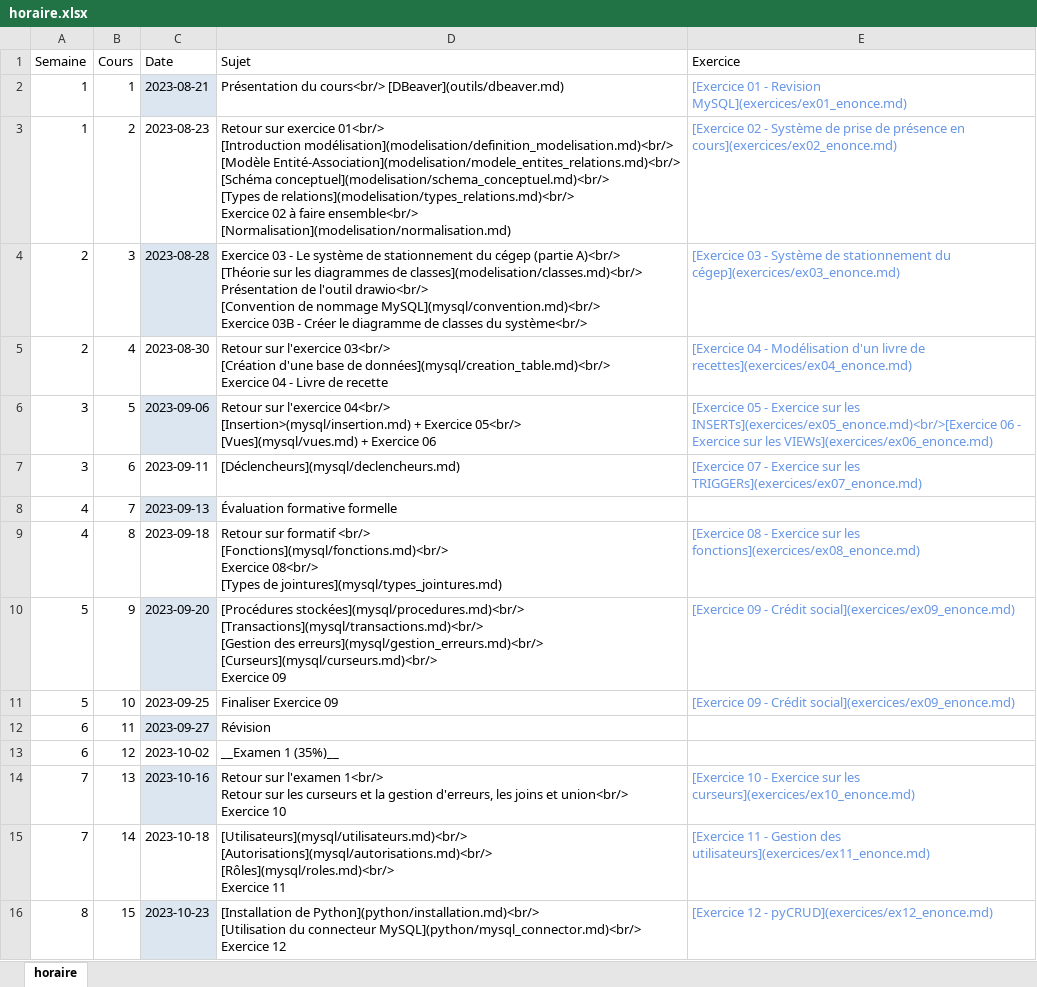
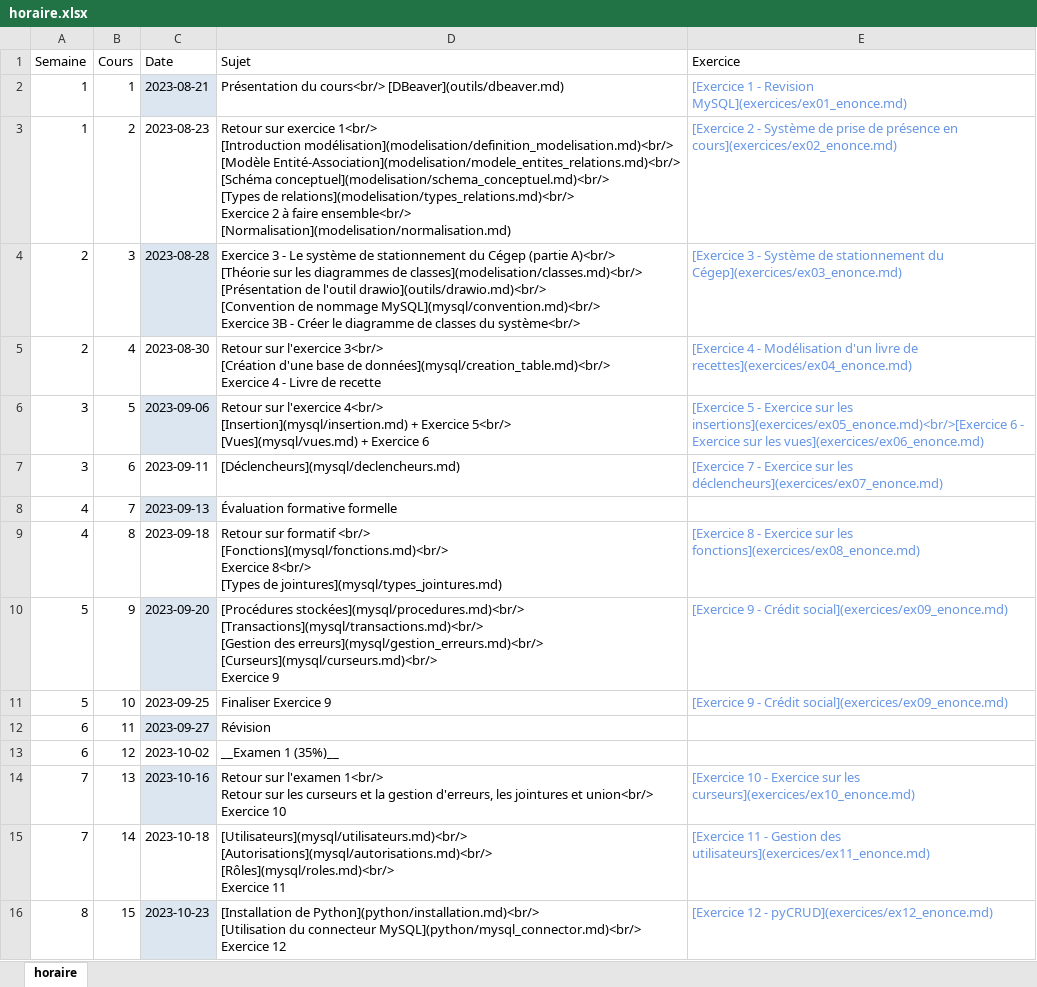
Before and after one commit to cegepvictoetienne/bd2, an Excel workbook: template/horaire.xlsx, sheet horaire, drawn as a sheet; only a part is shown; values as stored, in another font and other column widths than the file's, no borders; ↵ is a line break in a cell; the diff names each change by its address in the sheet, - before the commit and + after, or states it on an @@ line.

Commit message:
correction horaire

```diff
--- a/template/horaire.xlsx (sheet horaire)
+++ b/template/horaire.xlsx (sheet horaire)
-E2 (Exercice): [Exercice 01 - Revision…
+E2 (Exercice): [Exercice 1 - Revision…
-D3 (Sujet): …sur exercice 01<br/> ↵ [Introduction modélisation](modelisation/definition_modelisation.md)<br/> ↵ [Modèle Entité-Association](modelisation/modele_entites_relations.md)<br/> ↵ [Schéma conceptuel](modelisation/schema_conceptuel.md)<br/> ↵ [Types de relations](modelisation/types_relations.md)<br/> ↵ Exercice 02 à faire…
+D3 (Sujet): …sur exercice 1<br/> ↵ [Introduction modélisation](modelisation/definition_modelisation.md)<br/> ↵ [Modèle Entité-Association](modelisation/modele_entites_relations.md)<br/> ↵ [Schéma conceptuel](modelisation/schema_conceptuel.md)<br/> ↵ [Types de relations](modelisation/types_relations.md)<br/> ↵ Exercice 2 à faire…
-E3 (Exercice): [Exercice 02 - Système…
+E3 (Exercice): [Exercice 2 - Système…
-D4 (Sujet): Exercice 03 - Le système de stationnement du cégep (partie A)<br/> ↵ [Théorie sur les diagrammes de classes](modelisation/classes.md)<br/> ↵ Présentation de l'outil drawio<br/> ↵ [Convention de nommage MySQL](mysql/convention.md)<br/> ↵ Exercice 03B - Créer…
+D4 (Sujet): Exercice 3 - Le système de stationnement du Cégep (partie A)<br/> ↵ [Théorie sur les diagrammes de classes](modelisation/classes.md)<br/> ↵ [Présentation de l'outil drawio](outils/drawio.md)<br/> ↵ [Convention de nommage MySQL](mysql/convention.md)<br/> ↵ Exercice 3B - Créer…
-E4 (Exercice): [Exercice 03 - Système de stationnement du cégep](exercices/ex03_enonce.md)
+E4 (Exercice): [Exercice 3 - Système de stationnement du Cégep](exercices/ex03_enonce.md)
-D5 (Sujet): …sur l'exercice 03<br/> ↵ [Création d'une base de données](mysql/creation_table.md)<br/> ↵ Exercice 04 - Livre…
+D5 (Sujet): …sur l'exercice 3<br/> ↵ [Création d'une base de données](mysql/creation_table.md)<br/> ↵ Exercice 4 - Livre…
-E5 (Exercice): [Exercice 04 - Modélisation…
+E5 (Exercice): [Exercice 4 - Modélisation…
-D6 (Sujet): …sur l'exercice 04<br/> ↵ [Insertion>(mysql/insertion.md) + Exercice 05<br/> ↵ [Vues](mysql/vues.md) + Exercice 06
+D6 (Sujet): …sur l'exercice 4<br/> ↵ [Insertion](mysql/insertion.md) + Exercice 5<br/> ↵ [Vues](mysql/vues.md) + Exercice 6
-E6 (Exercice): [Exercice 05 - Exercice sur les INSERTs](exercices/ex05_enonce.md)<br/>[Exercice 06 - Exercice sur les VIEWs](exercices/ex06_enonce.md)
+E6 (Exercice): [Exercice 5 - Exercice sur les insertions](exercices/ex05_enonce.md)<br/>[Exercice 6 - Exercice sur les vues](exercices/ex06_enonce.md)
-E7 (Exercice): [Exercice 07 - Exercice sur les TRIGGERs](exercices/ex07_enonce.md)
+E7 (Exercice): [Exercice 7 - Exercice sur les déclencheurs](exercices/ex07_enonce.md)
-D9 (Sujet): …[Fonctions](mysql/fonctions.md)<br/> ↵ Exercice 08<br/> ↵ [Types de…
+D9 (Sujet): …[Fonctions](mysql/fonctions.md)<br/> ↵ Exercice 8<br/> ↵ [Types de…
-E9 (Exercice): [Exercice 08 - Exercice…
+E9 (Exercice): [Exercice 8 - Exercice…
-D10 (Sujet): …[Curseurs](mysql/curseurs.md)<br/> ↵ Exercice 09
+D10 (Sujet): …[Curseurs](mysql/curseurs.md)<br/> ↵ Exercice 9
-E10:E11 (Exercice): [Exercice 09 - Crédit…
+E10:E11 (Exercice): [Exercice 9 - Crédit…
-D11 (Sujet): Finaliser Exercice 09
+D11 (Sujet): Finaliser Exercice 9
-D14 (Sujet): …d'erreurs, les joins et union<br/>…
+D14 (Sujet): …d'erreurs, les jointures et union<br/>…
```
Also changed, not shown: 1 other file.
